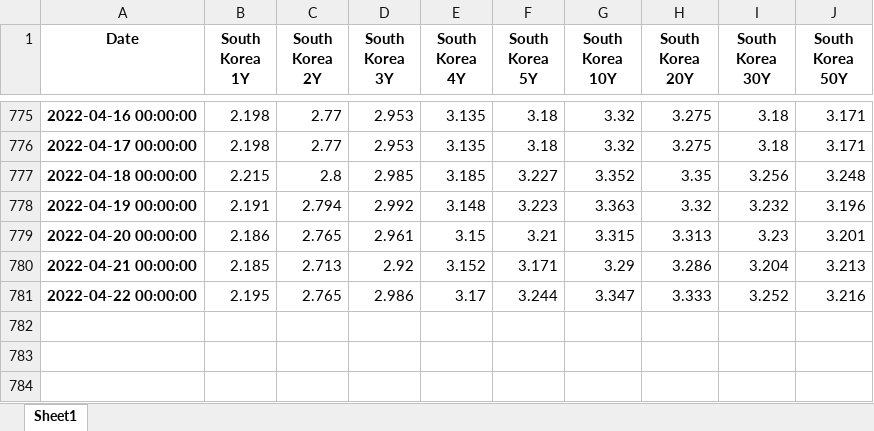
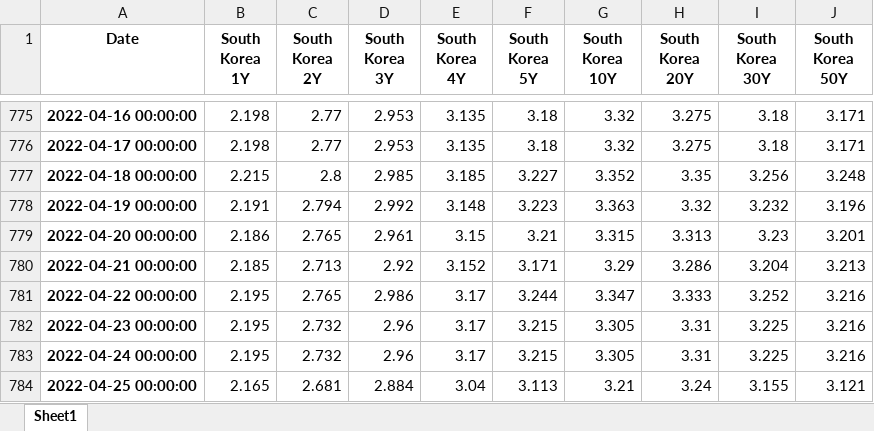
Before and after one commit to cober-data/curvature_database, an Excel workbook: Bonds_South Korea.xlsx, sheet Sheet1, drawn as a sheet; only a part is shown, gaps mark what is left out; values as stored, in another font and other column widths than the file's, no borders; the diff names each change by its address in the sheet, - before the commit and + after, or states it on an @@ line.

```diff
--- a/Bonds_South Korea.xlsx (sheet Sheet1)
+++ b/Bonds_South Korea.xlsx (sheet Sheet1)
+row 782: 2022-04-23 00:00:00 | 2.195 | 2.732 | 2.96 | 3.17 | 3.215 | 3.305 | 3.31 | 3.225 | 3.216
+row 783: 2022-04-24 00:00:00 | 2.195 | 2.732 | 2.96 | 3.17 | 3.215 | 3.305 | 3.31 | 3.225 | 3.216
+row 784: 2022-04-25 00:00:00 | 2.165 | 2.681 | 2.884 | 3.04 | 3.113 | 3.21 | 3.24 | 3.155 | 3.121
```
Also changed, not shown: Bonds_Japan.xlsx, Bonds_United States.xlsx, 39 other files.
